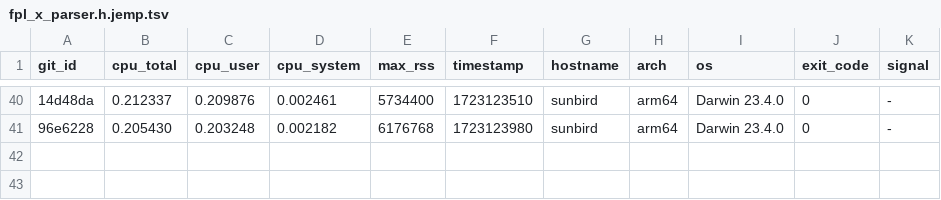
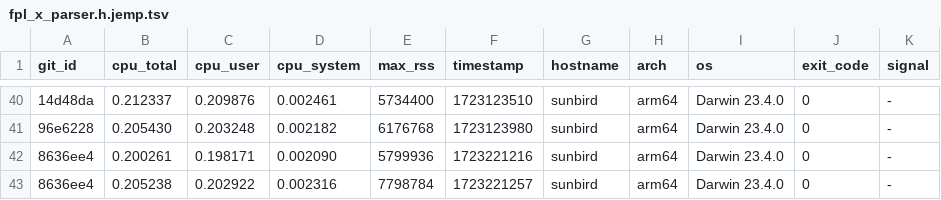
Before and after one commit to ccomparini/fpl2cc, a TSV file: yprof/fpl2cc/fpl_x_parser.h.jemp.tsv, drawn as a sheet; only a part is shown, gaps mark what is left out; the diff names each change by its address in the sheet, - before the commit and + after, or states it on an @@ line.

Commit message:
yprof

```diff
--- a/yprof/fpl2cc/fpl_x_parser.h.jemp.tsv
+++ b/yprof/fpl2cc/fpl_x_parser.h.jemp.tsv
+row 42: 8636ee4 | 0.200261 | 0.198171 | 0.002090 | 5799936 | 1723221216 | sunbird | arm64 | Darwin 23.4.0 | 0 | -
+row 43: 8636ee4 | 0.205238 | 0.202922 | 0.002316 | 7798784 | 1723221257 | sunbird | arm64 | Darwin 23.4.0 | 0 | -
```
Also changed, not shown: yprof/fpl2cc/regex_custom_scanner.h.jemp.tsv, yprof/fpl2cc/scan_group_terminal.h.jemp.tsv, 16 other files.
